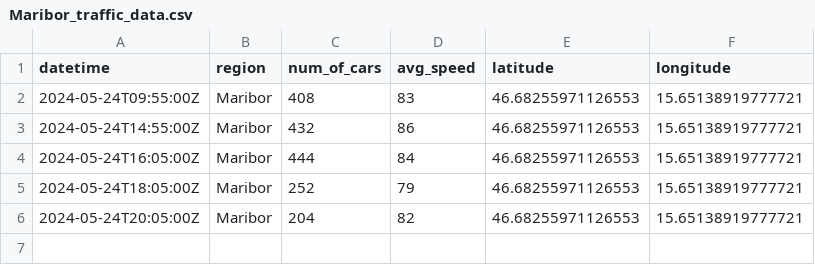
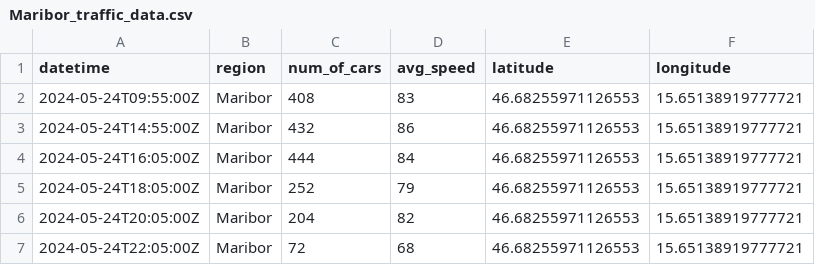
Before and after one commit to ChiefPatrik/trafficPredictions, a CSV file: data/processed/Maribor_traffic_data.csv, drawn as a sheet.

```diff
--- a/data/processed/Maribor_traffic_data.csv
+++ b/data/processed/Maribor_traffic_data.csv
@@ -6 +6,2 @@ datetime,region,num_of_cars,avg_speed,latitude,longitude
 2024-05-24T20:05:00Z,Maribor,204,82,46.68255971126553,15.65138919777721
+2024-05-24T22:05:00Z,Maribor,72,68,46.68255971126553,15.65138919777721
```
Also changed, not shown: data/processed/Ljubljana_traffic_data.csv, data/processed/Pomurska_traffic_data.csv, 4 other files.
